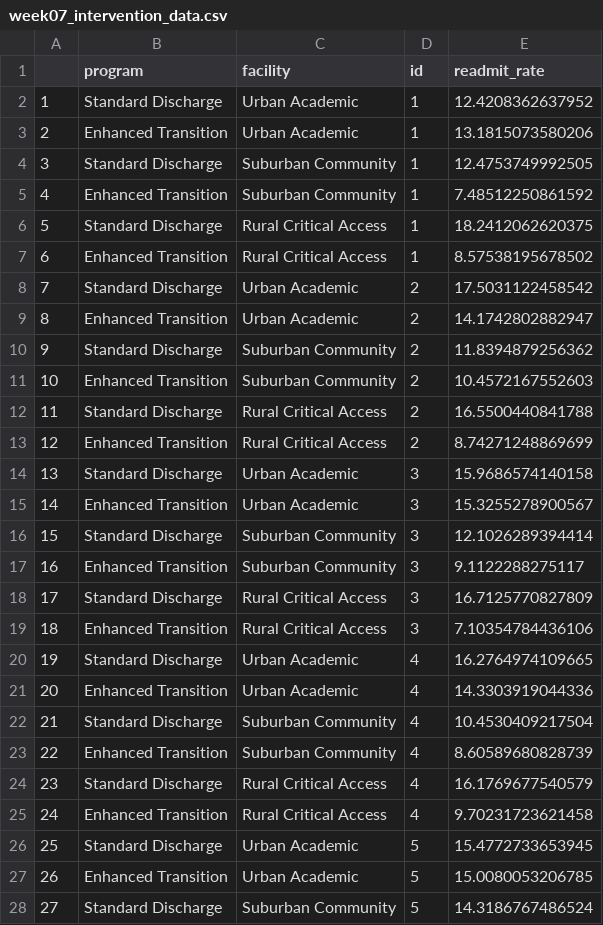
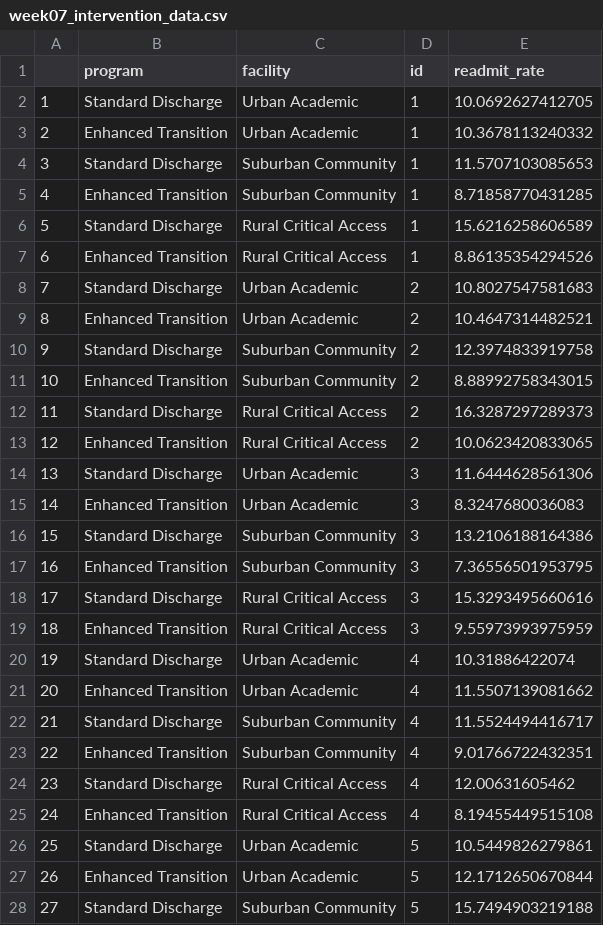
Before and after one commit to mba642-spring-26/mba642-spring-26.github.io, a CSV file: datasets/week07_intervention_data.csv, drawn as a sheet; only a part is shown; the diff covers the shown part only.

Commit message:
data

```diff
--- a/datasets/week07_intervention_data.csv
+++ b/datasets/week07_intervention_data.csv
@@ -1,28 +1,28 @@
 "","program","facility","id","readmit_rate"
-"1","Standard Discharge","Urban Academic",1,12.4208362637952
-"2","Enhanced Transition","Urban Academic",1,13.1815073580206
-"3","Standard Discharge","Suburban Community",1,12.4753749992505
-"4","Enhanced Transition","Suburban Community",1,7.48512250861592
-"5","Standard Discharge","Rural Critical Access",1,18.2412062620375
-"6","Enhanced Transition","Rural Critical Access",1,8.57538195678502
-"7","Standard Discharge","Urban Academic",2,17.5031122458542
-"8","Enhanced Transition","Urban Academic",2,14.1742802882947
-"9","Standard Discharge","Suburban Community",2,11.8394879256362
-"10","Enhanced Transition","Suburban Community",2,10.4572167552603
-"11","Standard Discharge","Rural Critical Access",2,16.5500440841788
-"12","Enhanced Transition","Rural Critical Access",2,8.74271248869699
-"13","Standard Discharge","Urban Academic",3,15.9686574140158
-"14","Enhanced Transition","Urban Academic",3,15.3255278900567
-"15","Standard Discharge","Suburban Community",3,12.1026289394414
-"16","Enhanced Transition","Suburban Community",3,9.1122288275117
-"17","Standard Discharge","Rural Critical Access",3,16.7125770827809
-"18","Enhanced Transition","Rural Critical Access",3,7.10354784436106
-"19","Standard Discharge","Urban Academic",4,16.2764974109665
-"20","Enhanced Transition","Urban Academic",4,14.3303919044336
-"21","Standard Discharge","Suburban Community",4,10.4530409217504
-"22","Enhanced Transition","Suburban Community",4,8.60589680828739
-"23","Standard Discharge","Rural Critical Access",4,16.1769677540579
-"24","Enhanced Transition","Rural Critical Access",4,9.70231723621458
-"25","Standard Discharge","Urban Academic",5,15.4772733653945
-"26","Enhanced Transition","Urban Academic",5,15.0080053206785
-"27","Standard Discharge","Suburban Community",5,14.3186767486524
+"1","Standard Discharge","Urban Academic",1,10.0692627412705
+"2","Enhanced Transition","Urban Academic",1,10.3678113240332
+"3","Standard Discharge","Suburban Community",1,11.5707103085653
+"4","Enhanced Transition","Suburban Community",1,8.71858770431285
+"5","Standard Discharge","Rural Critical Access",1,15.6216258606589
+"6","Enhanced Transition","Rural Critical Access",1,8.86135354294526
+"7","Standard Discharge","Urban Academic",2,10.8027547581683
+"8","Enhanced Transition","Urban Academic",2,10.4647314482521
+"9","Standard Discharge","Suburban Community",2,12.3974833919758
+"10","Enhanced Transition","Suburban Community",2,8.88992758343015
+"11","Standard Discharge","Rural Critical Access",2,16.3287297289373
+"12","Enhanced Transition","Rural Critical Access",2,10.0623420833065
+"13","Standard Discharge","Urban Academic",3,11.6444628561306
+"14","Enhanced Transition","Urban Academic",3,8.3247680036083
+"15","Standard Discharge","Suburban Community",3,13.2106188164386
+"16","Enhanced Transition","Suburban Community",3,7.36556501953795
+"17","Standard Discharge","Rural Critical Access",3,15.3293495660616
+"18","Enhanced Transition","Rural Critical Access",3,9.55973993975959
+"19","Standard Discharge","Urban Academic",4,10.31886422074
+"20","Enhanced Transition","Urban Academic",4,11.5507139081662
+"21","Standard Discharge","Suburban Community",4,11.5524494416717
+"22","Enhanced Transition","Suburban Community",4,9.01766722432351
+"23","Standard Discharge","Rural Critical Access",4,12.00631605462
+"24","Enhanced Transition","Rural Critical Access",4,8.19455449515108
+"25","Standard Discharge","Urban Academic",5,10.5449826279861
+"26","Enhanced Transition","Urban Academic",5,12.1712650670844
+"27","Standard Discharge","Suburban Community",5,15.7494903219188
```
Also changed, not shown: 33 edited cells elsewhere in this file.
